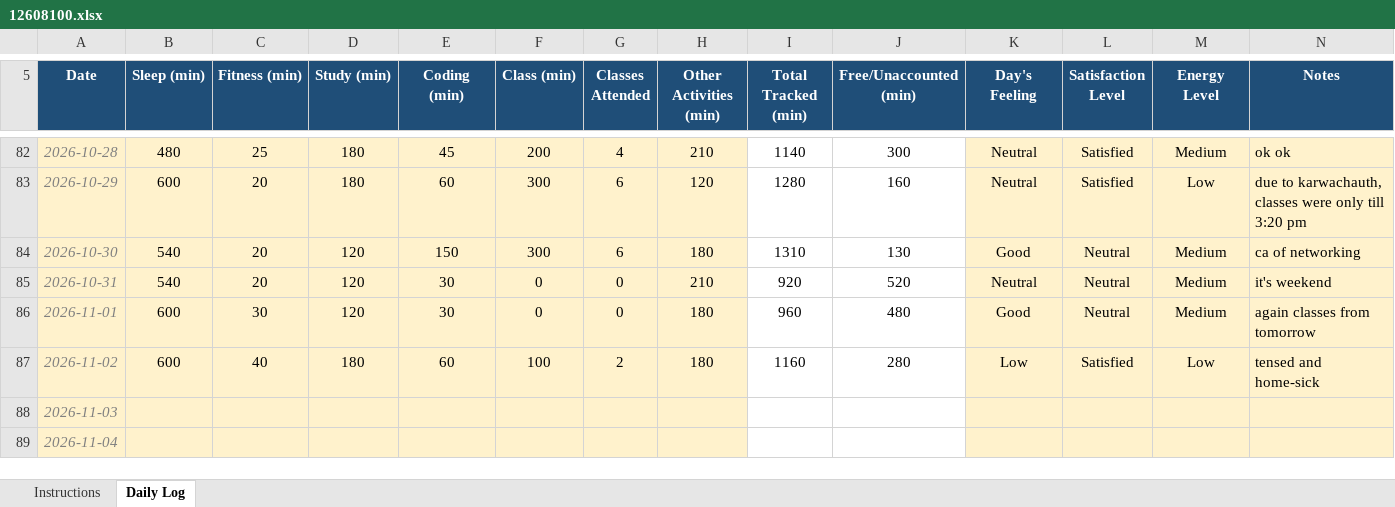
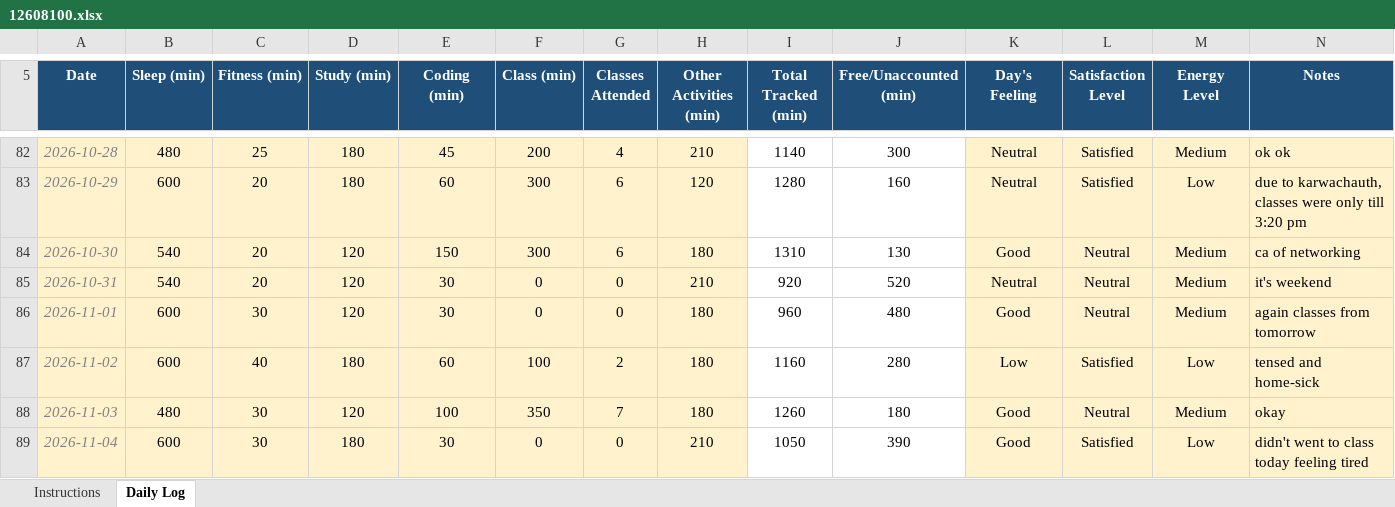
Before and after one commit to sareen-nandal04/CAP776, an Excel workbook: 12608100.xlsx, sheet Daily Log, drawn as a sheet; only a part is shown, gaps mark what is left out; values as stored, in another font and other column widths than the file's, no borders; conditional formats not drawn; the diff covers the shown part only; the diff names each change by its address in the sheet, - before the commit and + after, or states it on an @@ line.

Commit message:
updated

```diff
--- a/12608100.xlsx (sheet Daily Log)
+++ b/12608100.xlsx (sheet Daily Log)
-B88 (Sleep (min)): (empty)
+B88 (Sleep (min)): 480
-C88:C89 (Fitness (min)): (empty)
+C88:C89 (Fitness (min)): 30
-D88 (Study (min)): (empty)
+D88 (Study (min)): 120
-E88 (Coding (min)): (empty)
+E88 (Coding (min)): 100
-F88 (Class (min)): (empty)
+F88 (Class (min)): 350
-G88 (Classes Attended): (empty)
+G88 (Classes Attended): 7
-H88 (Other Activities (min)): (empty)
+H88 (Other Activities (min)): 180
-I88 (Total Tracked (min)): (empty)
+I88 (Total Tracked (min)): 1260
-J88 (Free/Unaccounted (min)): (empty)
+J88 (Free/Unaccounted (min)): 180
-K88:K89 (Day's Feeling): (empty)
+K88:K89 (Day's Feeling): Good
-L88 (Satisfaction Level): (empty)
+L88 (Satisfaction Level): Neutral
-M88 (Energy Level): (empty)
+M88 (Energy Level): Medium
-N88 (Notes): (empty)
+N88 (Notes): okay
-B89 (Sleep (min)): (empty)
+B89 (Sleep (min)): 600
-D89 (Study (min)): (empty)
+D89 (Study (min)): 180
-E89 (Coding (min)): (empty)
+E89 (Coding (min)): 30
-F89 (Class (min)): (empty)
+F89 (Class (min)): 0
-G89 (Classes Attended): (empty)
+G89 (Classes Attended): 0
-H89 (Other Activities (min)): (empty)
+H89 (Other Activities (min)): 210
-I89 (Total Tracked (min)): (empty)
+I89 (Total Tracked (min)): 1050
-J89 (Free/Unaccounted (min)): (empty)
+J89 (Free/Unaccounted (min)): 390
-L89 (Satisfaction Level): (empty)
+L89 (Satisfaction Level): Satisfied
-M89 (Energy Level): (empty)
+M89 (Energy Level): Low
-N89 (Notes): (empty)
+N89 (Notes): didn't went to class today feeling tired
```
Also changed, not shown: 169 edited cells elsewhere in this sheet.
